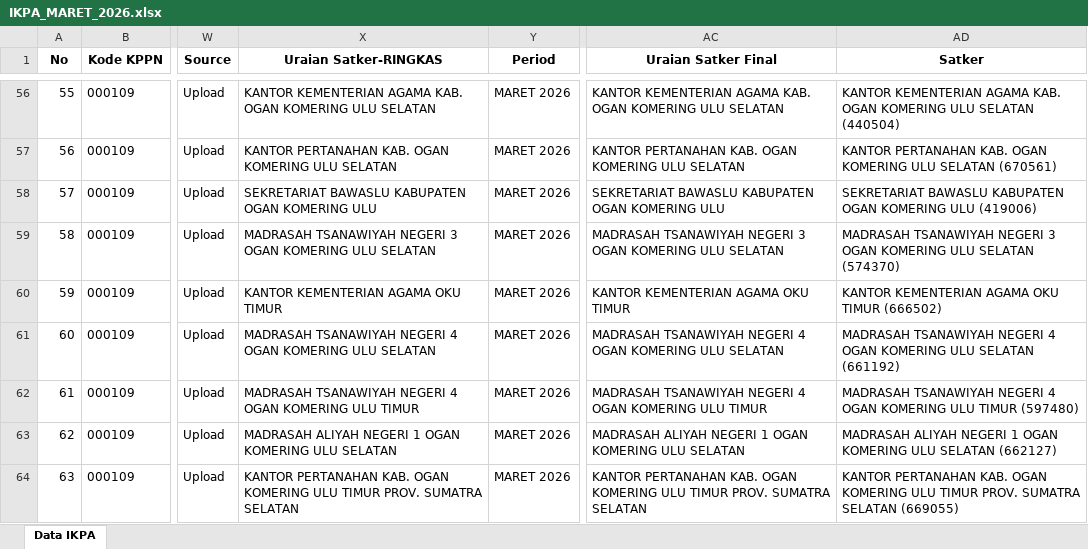
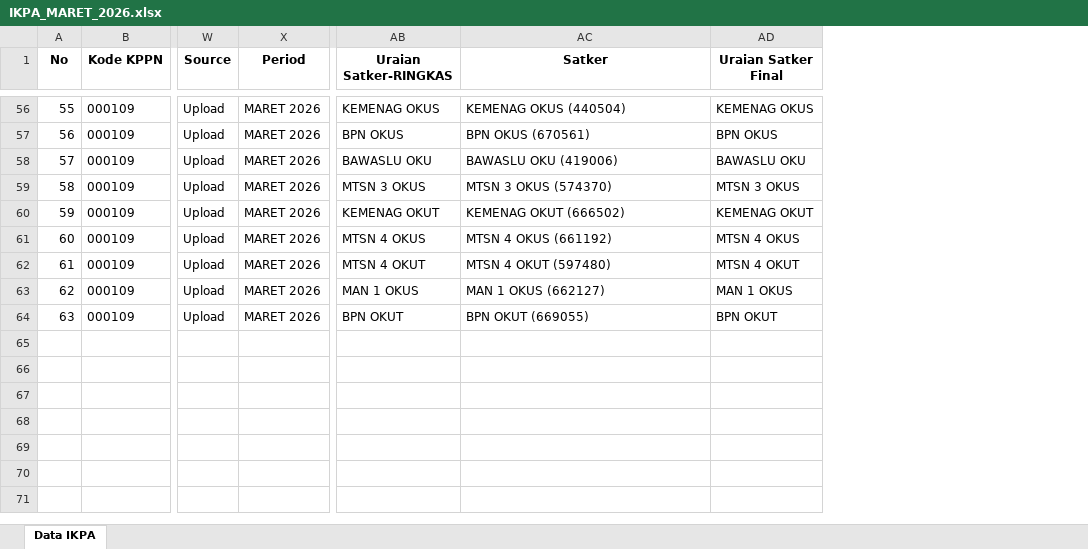
Before and after one commit to ameernoor/kinerjakeuangansatkerbta, an Excel workbook: data/IKPA_MARET_2026.xlsx, sheet Data IKPA, drawn as a sheet; only a part is shown, gaps mark what is left out; values as stored, in another font and other column widths than the file's, no borders; removed rows and columns are numbered as before the commit, all else as after; the diff covers the shown part only; the diff names each change by its address in the sheet, - before the commit and + after, or states it on an @@ line.

Commit message:
Update IKPA_MARET_2026.xlsx

```diff
--- a/data/IKPA_MARET_2026.xlsx (sheet Data IKPA)
+++ b/data/IKPA_MARET_2026.xlsx (sheet Data IKPA)
-column X (Uraian Satker-RINGKAS), rows 56-64: KANTOR KEMENTERIAN AGAMA KAB. OGAN KOMERING ULU SELATAN | KANTOR PERTANAHAN KAB. OGAN KOMERING ULU SELATAN | SEKRETARIAT BAWASLU KABUPATEN OGAN KOMERING ULU | MADRASAH TSANAWIYAH NEGERI 3 OGAN KOMERING ULU SELATAN | KANTOR KEMENTERIAN AGAMA OKU TIMUR | MADRASAH TSANAWIYAH NEGERI 4 OGAN KOMERING ULU SELATAN | MADRASAH TSANAWIYAH NEGERI 4 OGAN KOMERING ULU TIMUR | MADRASAH ALIYAH NEGERI 1 OGAN KOMERING ULU SELATAN | KANTOR PERTANAHAN KAB. OGAN KOMERING ULU TIMUR PROV. SUMATRA SELATAN
-column AC (Uraian Satker Final), rows 56-64: KANTOR KEMENTERIAN AGAMA KAB. OGAN KOMERING ULU SELATAN | KANTOR PERTANAHAN KAB. OGAN KOMERING ULU SELATAN | SEKRETARIAT BAWASLU KABUPATEN OGAN KOMERING ULU | MADRASAH TSANAWIYAH NEGERI 3 OGAN KOMERING ULU SELATAN | KANTOR KEMENTERIAN AGAMA OKU TIMUR | MADRASAH TSANAWIYAH NEGERI 4 OGAN KOMERING ULU SELATAN | MADRASAH TSANAWIYAH NEGERI 4 OGAN KOMERING ULU TIMUR | MADRASAH ALIYAH NEGERI 1 OGAN KOMERING ULU SELATAN | KANTOR PERTANAHAN KAB. OGAN KOMERING ULU TIMUR PROV. SUMATRA SELATAN
+column AB (Uraian Satker-RINGKAS), rows 56-64: KEMENAG OKUS | BPN OKUS | BAWASLU OKU | MTSN 3 OKUS | KEMENAG OKUT | MTSN 4 OKUS | MTSN 4 OKUT | MAN 1 OKUS | BPN OKUT
+column AD (Uraian Satker Final), rows 56-64: KEMENAG OKUS | BPN OKUS | BAWASLU OKU | MTSN 3 OKUS | KEMENAG OKUT | MTSN 4 OKUS | MTSN 4 OKUT | MAN 1 OKUS | BPN OKUT
-AC56 (Satker): KANTOR KEMENTERIAN AGAMA KAB. OGAN KOMERING ULU SELATAN (440504)
+AC56 (Satker): KEMENAG OKUS (440504)
-AC57 (Satker): KANTOR PERTANAHAN KAB. OGAN KOMERING ULU SELATAN (670561)
+AC57 (Satker): BPN OKUS (670561)
-AC58 (Satker): SEKRETARIAT BAWASLU KABUPATEN OGAN KOMERING ULU (419006)
+AC58 (Satker): BAWASLU OKU (419006)
-AC59 (Satker): MADRASAH TSANAWIYAH NEGERI 3 OGAN KOMERING ULU SELATAN (574370)
+AC59 (Satker): MTSN 3 OKUS (574370)
-AC60 (Satker): KANTOR KEMENTERIAN AGAMA OKU TIMUR (666502)
+AC60 (Satker): KEMENAG OKUT (666502)
-AC61 (Satker): MADRASAH TSANAWIYAH NEGERI 4 OGAN KOMERING ULU SELATAN (661192)
+AC61 (Satker): MTSN 4 OKUS (661192)
-AC62 (Satker): MADRASAH TSANAWIYAH NEGERI 4 OGAN KOMERING ULU TIMUR (597480)
+AC62 (Satker): MTSN 4 OKUT (597480)
-AC63 (Satker): MADRASAH ALIYAH NEGERI 1 OGAN KOMERING ULU SELATAN (662127)
+AC63 (Satker): MAN 1 OKUS (662127)
-AC64 (Satker): KANTOR PERTANAHAN KAB. OGAN KOMERING ULU TIMUR PROV. SUMATRA SELATAN (669055)
+AC64 (Satker): BPN OKUT (669055)
```
Also changed, not shown: 54 edited cells elsewhere in this sheet.
